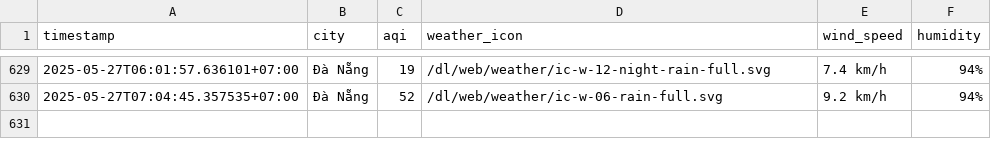
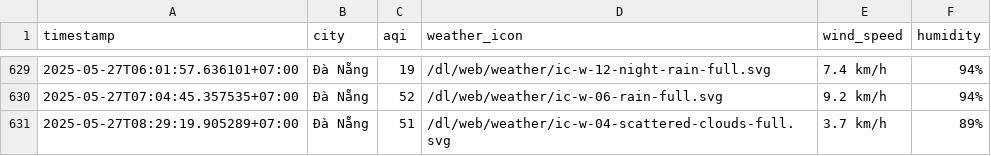
Before and after one commit to nghiahsgs/iqair-dataset, a CSV file: result/da-nang/aqi_da-nang_2025_may.csv, drawn as a sheet; only a part is shown, gaps mark what is left out; the diff names each change by its address in the sheet, - before the commit and + after, or states it on an @@ line.

```diff
--- a/result/da-nang/aqi_da-nang_2025_may.csv
+++ b/result/da-nang/aqi_da-nang_2025_may.csv
+row 631: 2025-05-27T08:29:19.905289+07:00 | Đà Nẵng | 51 | /dl/web/weather/ic-w-04-scattered-clouds-full.svg | 3.7 km/h | 89%
```
Also changed, not shown: result/hai-phong/aqi_hai-phong_2025_may.csv, result/hanoi/aqi_hanoi_2025_may.csv, 5 other files.
